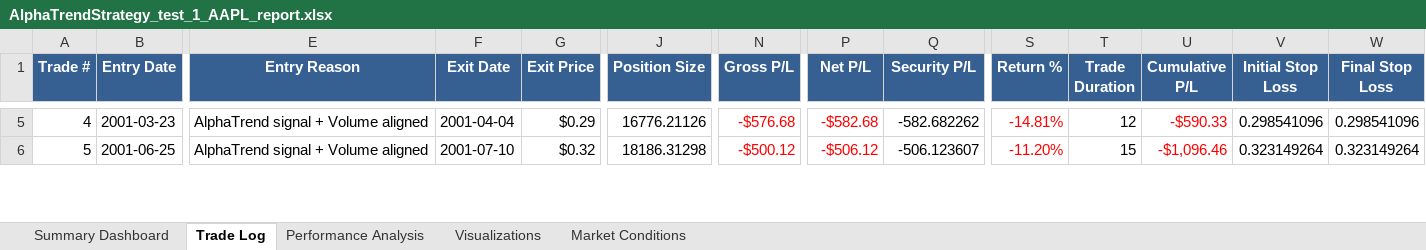
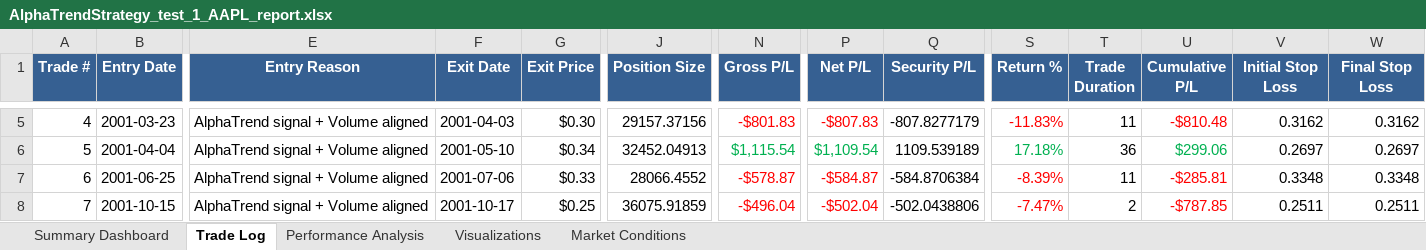
Before and after one commit to rzeminski16-cell/BackTestingFramework, an Excel workbook: logs/AlphaTrendStrategy_test_1/reports/AlphaTrendStrategy_test_1_AAPL_report.xlsx, sheet Trade Log, drawn as a sheet; only a part is shown, gaps mark what is left out; values as stored, in another font and other column widths than the file's, no borders; addresses are those after the commit; rows hold the shown columns only; the diff covers the shown part only; the diff names each change by its address in the sheet, - before the commit and + after, or states it on an @@ line.

```diff
--- a/logs/AlphaTrendStrategy_test_1/reports/AlphaTrendStrategy_test_1_AAPL_report.xlsx (sheet Trade Log)
+++ b/logs/AlphaTrendStrategy_test_1/reports/AlphaTrendStrategy_test_1_AAPL_report.xlsx (sheet Trade Log)
-F5 (Exit Date): 2001-04-04
+F5 (Exit Date): 2001-04-03
-G5 (Exit Price): $0.29
+G5 (Exit Price): $0.30
-J5 (Position Size): 16776.21126
+J5 (Position Size): 29157.37156
-N5 (Gross P/L): -$576.68
+N5 (Gross P/L): -$801.83
-P5 (Net P/L): -$582.68
+P5 (Net P/L): -$807.83
-Q5 (Security P/L): -582.682262
+Q5 (Security P/L): -807.8277179
-S5 (Return %): -14.81%
+S5 (Return %): -11.83%
-T5 (Trade Duration): 12
+T5 (Trade Duration): 11
-U5 (Cumulative P/L): -$590.33
+U5 (Cumulative P/L): -$810.48
-V5 (Initial Stop Loss): 0.298541096
+V5 (Initial Stop Loss): 0.3162
-W5 (Final Stop Loss): 0.298541096
+W5 (Final Stop Loss): 0.3162
+row 6: 5 | 2001-04-04 | AlphaTrend signal + Volume aligned | 2001-05-10 | $0.34 | 32452.04913 | $1,115.54 | $1,109.54 | 1109.539189 | 17.18% | 36 | $299.06 | 0.2697 | 0.2697
@@ column A (Trade #) renumbered from row 7 down @@
-F7 (Exit Date): 2001-07-10
+F7 (Exit Date): 2001-07-06
-G7 (Exit Price): $0.32
+G7 (Exit Price): $0.33
-J7 (Position Size): 18186.31298
+J7 (Position Size): 28066.4552
-N7 (Gross P/L): -$500.12
+N7 (Gross P/L): -$578.87
-P7 (Net P/L): -$506.12
+P7 (Net P/L): -$584.87
-Q7 (Security P/L): -506.123607
+Q7 (Security P/L): -584.8706384
-S7 (Return %): -11.20%
+S7 (Return %): -8.39%
-T7 (Trade Duration): 15
+T7 (Trade Duration): 11
-U7 (Cumulative P/L): -$1,096.46
+U7 (Cumulative P/L): -$285.81
-V7 (Initial Stop Loss): 0.323149264
+V7 (Initial Stop Loss): 0.3348
-W7 (Final Stop Loss): 0.323149264
+W7 (Final Stop Loss): 0.3348
+row 8: 7 | 2001-10-15 | AlphaTrend signal + Volume aligned | 2001-10-17 | $0.25 | 36075.91859 | -$496.04 | -$502.04 | -502.0438806 | -7.47% | 2 | -$787.85 | 0.2511 | 0.2511
```
Also changed, not shown: 4 added rows, 18 removed rows, 746 edited cells and cell formats elsewhere in this sheet, sheet Visualizations, sheet Performance Analysis, sheet Summary Dashboard, 16 other files.
